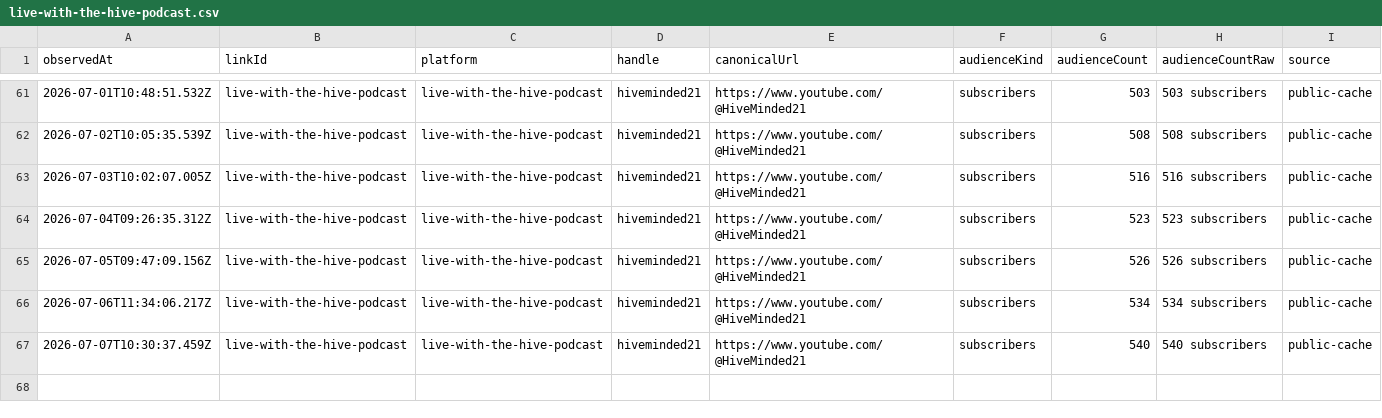
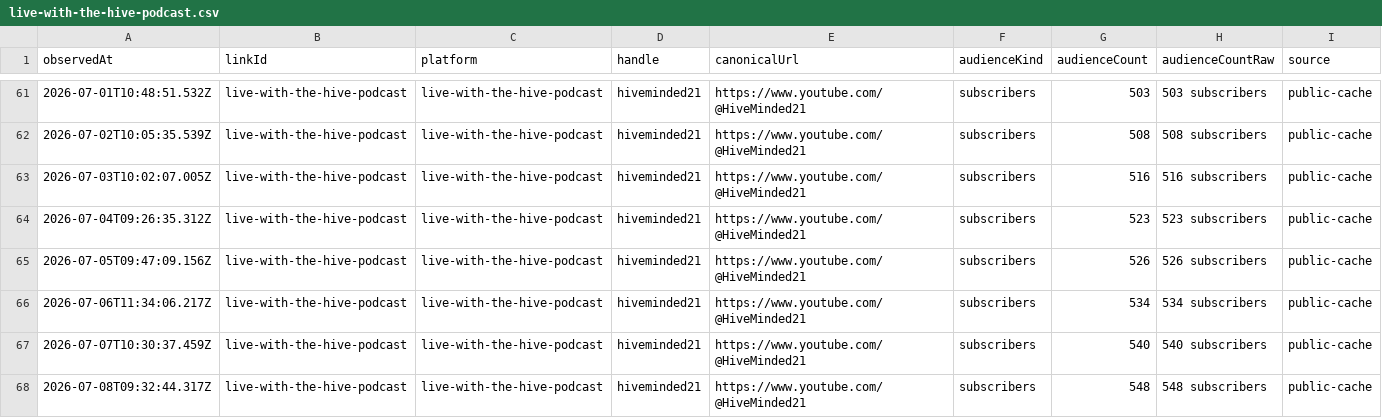
Before and after one commit to thebitcoinnova/open-links, a CSV file: public/history/followers/live-with-the-hive-podcast.csv, drawn as a sheet; only a part is shown, gaps mark what is left out; the diff names each change by its address in the sheet, - before the commit and + after, or states it on an @@ line.

```diff
--- a/public/history/followers/live-with-the-hive-podcast.csv
+++ b/public/history/followers/live-with-the-hive-podcast.csv
+row 68: 2026-07-08T09:32:44.317Z | live-with-the-hive-podcast | live-with-the-hive-podcast | hiveminded21 | https://www.youtube.com/@HiveMinded21 | subscribers | 548 | 548 subscribers | public-cache
```
Also changed, not shown: public/history/followers/rumble.csv, public/history/followers/youtube.csv, 2 other files.
